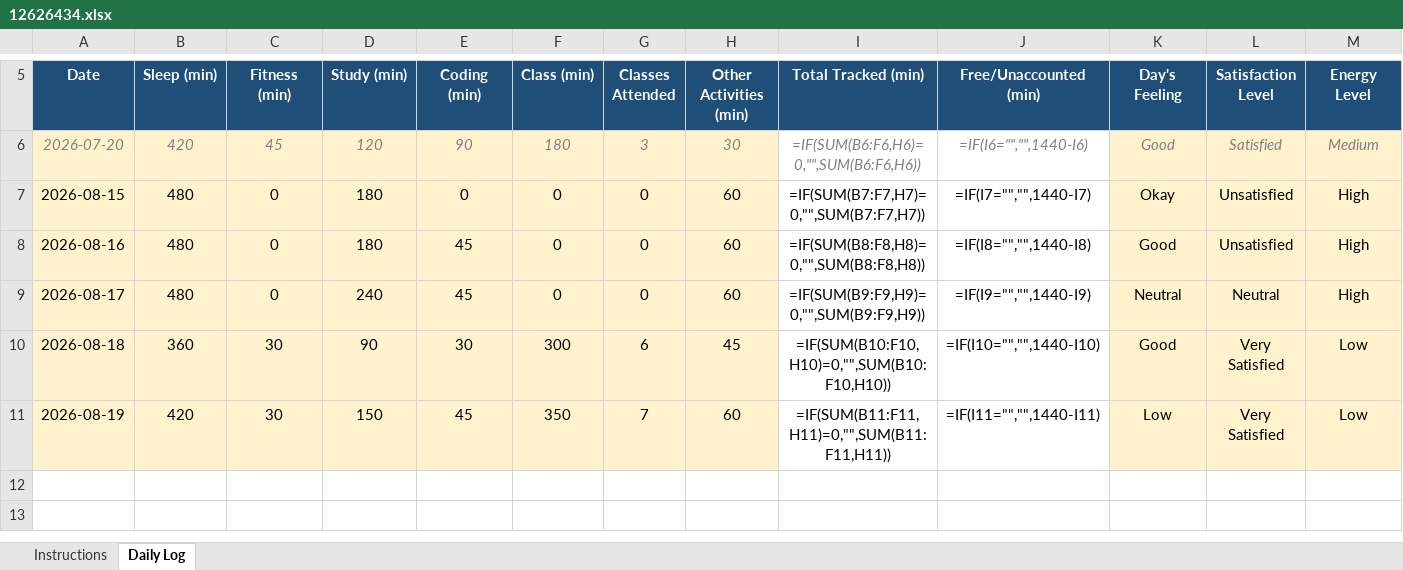
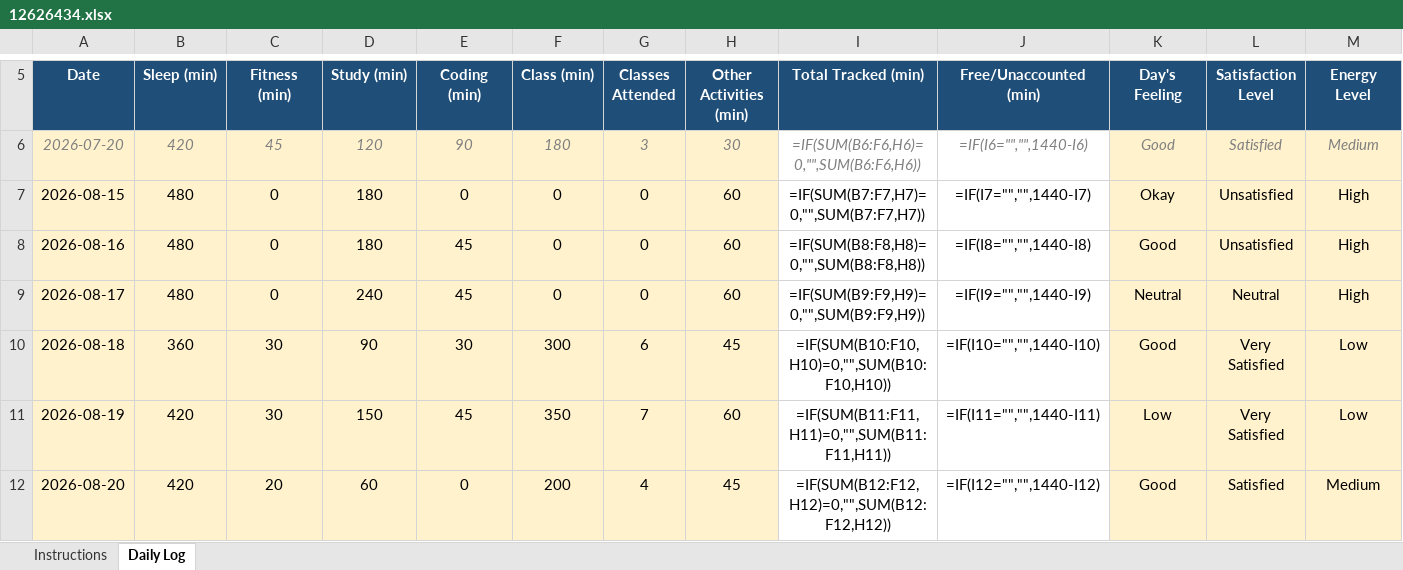
Before and after one commit to anishmm098/python_minor_project_1, an Excel workbook: 12626434.xlsx, sheet Daily Log, drawn as a sheet; only a part is shown, gaps mark what is left out; values as stored, in another font and other column widths than the file's, no borders; formulas without a stored value are shown as written; conditional formats not drawn; rows hold the shown columns only; the diff names each change by its address in the sheet, - before the commit and + after, or states it on an @@ line.

Commit message:
Update 12626434.xlsx - 20 August 2026

```diff
--- a/12626434.xlsx (sheet Daily Log)
+++ b/12626434.xlsx (sheet Daily Log)
+row 12: 2026-08-20 | 420 | 20 | 60 | 0 | 200 | 4 | 45 | =IF(SUM(B12:F12,H12)=0,"",SUM(B12:F12,H12)) | =IF(I12="","",1440-I12) | Good | Satisfied | Medium
```
